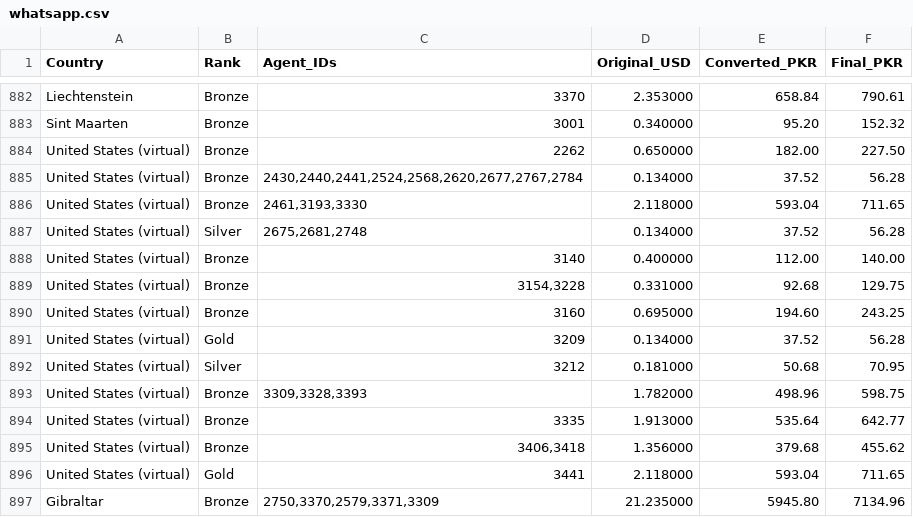
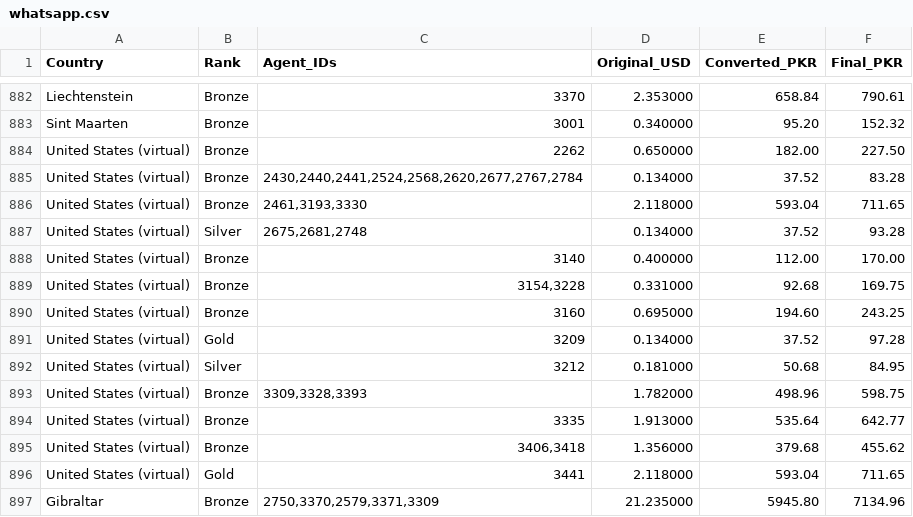
Before and after one commit to trailsirf-star/MRFSMS, a CSV file: services/whatsapp.csv, drawn as a sheet; only a part is shown, gaps mark what is left out.

Commit message:
Update whatsapp.csv

```diff
--- a/services/whatsapp.csv
+++ b/services/whatsapp.csv
@@ -884,10 +884,10 @@ Sint Maarten,Bronze,3001,0.340000,95.20,152.32
 United States (virtual),Bronze,2262,0.650000,182.00,227.50
-United States (virtual),Bronze,"2430,2440,2441,2524,2568,2620,2677,2767,2784",0.134000,37.52,56.28
+United States (virtual),Bronze,"2430,2440,2441,2524,2568,2620,2677,2767,2784",0.134000,37.52,83.28
 United States (virtual),Bronze,"2461,3193,3330",2.118000,593.04,711.65
-United States (virtual),Silver,"2675,2681,2748",0.134000,37.52,56.28
-United States (virtual),Bronze,3140,0.400000,112.00,140.00
-United States (virtual),Bronze,"3154,3228",0.331000,92.68,129.75
+United States (virtual),Silver,"2675,2681,2748",0.134000,37.52,93.28
+United States (virtual),Bronze,3140,0.400000,112.00,170.00
+United States (virtual),Bronze,"3154,3228",0.331000,92.68,169.75
 United States (virtual),Bronze,3160,0.695000,194.60,243.25
-United States (virtual),Gold,3209,0.134000,37.52,56.28
-United States (virtual),Silver,3212,0.181000,50.68,70.95
+United States (virtual),Gold,3209,0.134000,37.52,97.28
+United States (virtual),Silver,3212,0.181000,50.68,84.95
 United States (virtual),Bronze,"3309,3328,3393",1.782000,498.96,598.75
```
